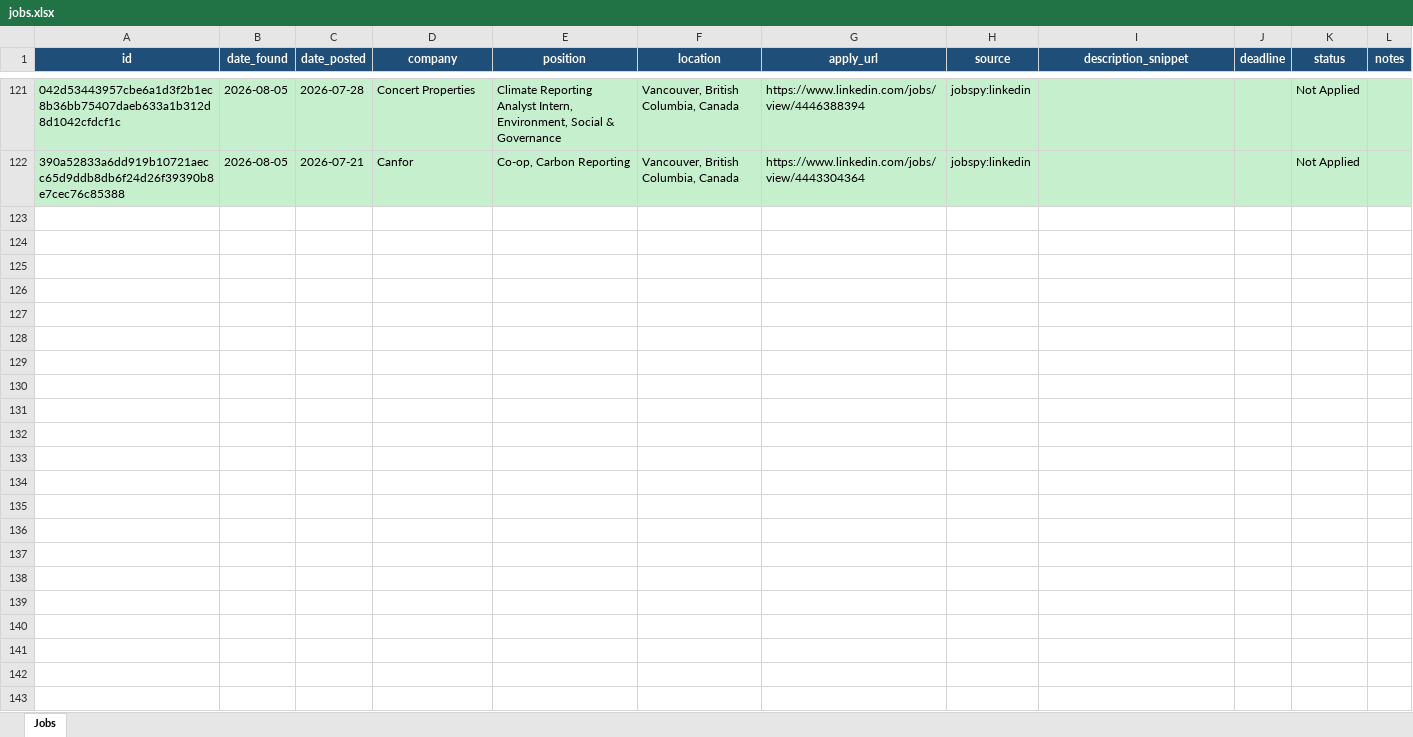
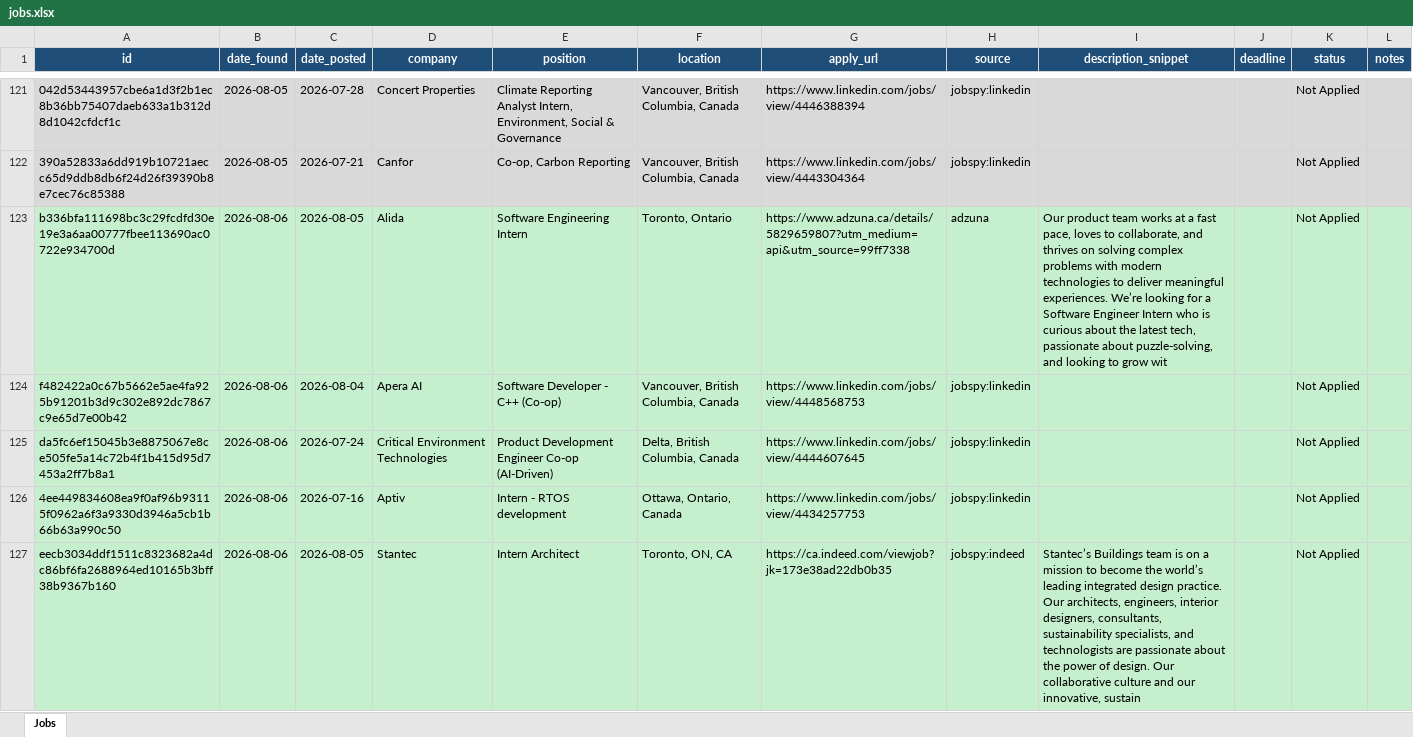
Before and after one commit to kunj406962/job-agent, an Excel workbook: data/jobs.xlsx, sheet Jobs, drawn as a sheet; only a part is shown, gaps mark what is left out; values as stored, in another font and other column widths than the file's, no borders; the diff covers the shown part only; the diff names each change by its address in the sheet, - before the commit and + after, or states it on an @@ line.

```diff
--- a/data/jobs.xlsx (sheet Jobs)
+++ b/data/jobs.xlsx (sheet Jobs)
+row 123: b336bfa111698bc3c29fcdfd30e19e3a6aa00777fbee113690ac0722e934700d | 2026-08-06 | 2026-08-05 | Alida | Software Engineering Intern | Toronto, Ontario | https://www.adzuna.ca/details/5829659807?utm_medium=api&utm_source=99ff7338 | adzuna | Our product team works at a fast pace, loves to collaborate, and thrives on solving complex problems with modern technologies to deliver meaningful experiences. We’re looking for a Software Engineer Intern who is curious about the latest tech, passionate about puzzle-solving, and looking to grow wit |  | Not Applied
+row 124: f482422a0c67b5662e5ae4fa925b91201b3d9c302e892dc7867c9e65d7e00b42 | 2026-08-06 | 2026-08-04 | Apera AI | Software Developer - C++ (Co-op) | Vancouver, British Columbia, Canada | https://www.linkedin.com/jobs/view/4448568753 | jobspy:linkedin |  |  | Not Applied
+row 125: da5fc6ef15045b3e8875067e8ce505fe5a14c72b4f1b415d95d7453a2ff7b8a1 | 2026-08-06 | 2026-07-24 | Critical Environment Technologies | Product Development Engineer Co-op (AI-Driven) | Delta, British Columbia, Canada | https://www.linkedin.com/jobs/view/4444607645 | jobspy:linkedin |  |  | Not Applied
+row 126: 4ee449834608ea9f0af96b93115f0962a6f3a9330d3946a5cb1b66b63a990c50 | 2026-08-06 | 2026-07-16 | Aptiv | Intern - RTOS development | Ottawa, Ontario, Canada | https://www.linkedin.com/jobs/view/4434257753 | jobspy:linkedin |  |  | Not Applied
+row 127: eecb3034ddf1511c8323682a4dc86bf6fa2688964ed10165b3bff38b9367b160 | 2026-08-06 | 2026-08-05 | Stantec | Intern Architect | Toronto, ON, CA | https://ca.indeed.com/viewjob?jk=173e38ad22db0b35 | jobspy:indeed | Stantec’s Buildings team is on a mission to become the world’s leading integrated design practice. Our architects, engineers, interior designers, consultants, sustainability specialists, and technologists are passionate about the power of design. Our collaborative culture and our innovative, sustain |  | Not Applied
```
Also changed, not shown: 4 added rows elsewhere in this sheet.
